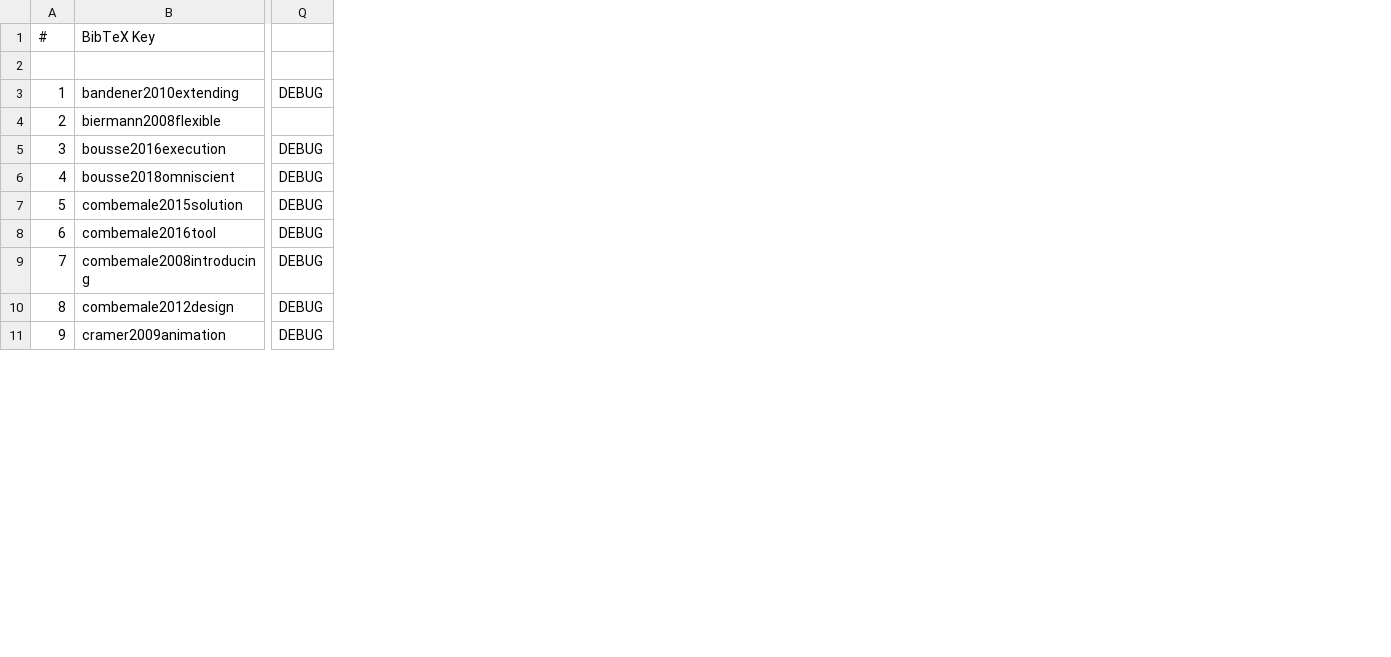
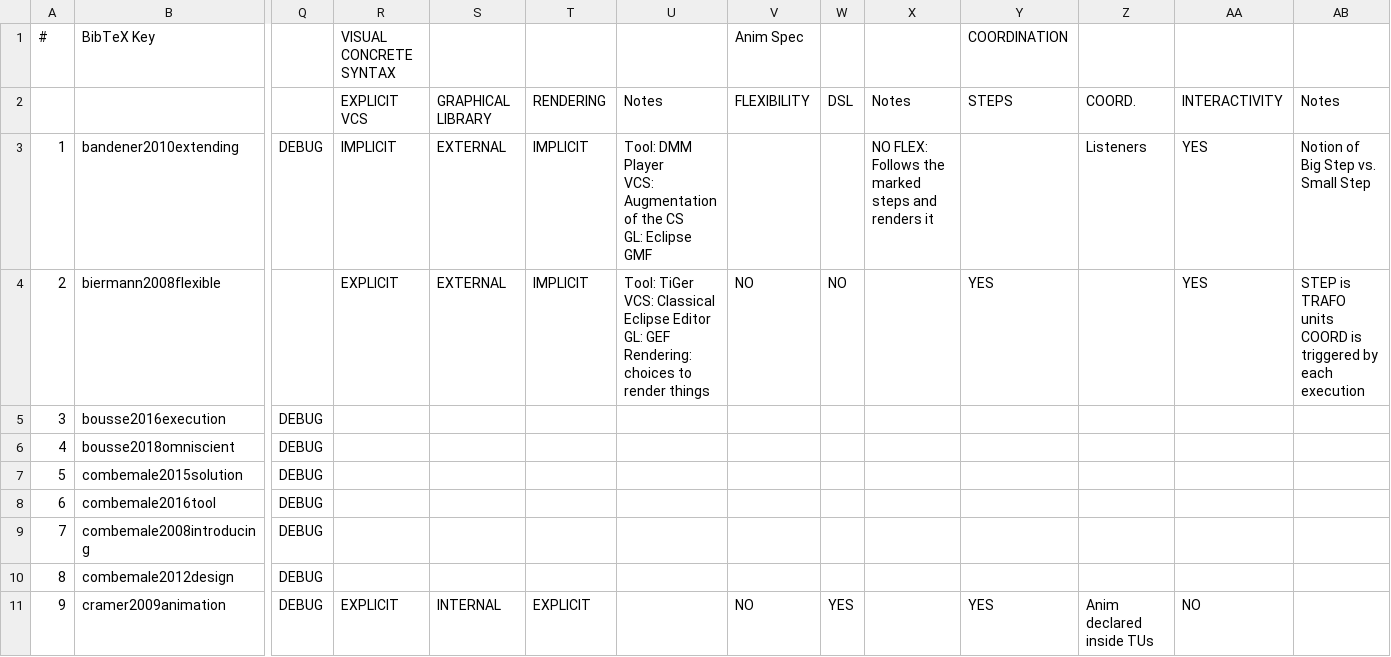
Before and after one commit to OUARED-A/MA_SMS, a CSV file: CORPUS-Final.csv, drawn as a sheet; only a part is shown, gaps mark what is left out; ↵ is a line break in a cell; the diff covers the shown part only; the diff names each change by its address in the sheet, - before the commit and + after, or states it on an @@ line.

Commit message:
Add files via upload

```diff
--- a/CORPUS-Final.csv
+++ b/CORPUS-Final.csv
+column R, rows 1-11: VISUAL CONCRETE SYNTAX | EXPLICIT VCS | IMPLICIT | EXPLICIT |  |  |  |  |  |  | EXPLICIT
+column S, rows 2-11: GRAPHICAL LIBRARY | EXTERNAL | EXTERNAL |  |  |  |  |  |  | INTERNAL
+column T, rows 2-11: RENDERING | IMPLICIT | IMPLICIT |  |  |  |  |  |  | EXPLICIT
+column U, rows 2-4: Notes | Tool: DMM Player ↵ VCS: Augmentation of the CS ↵ GL: Eclipse GMF | Tool: TiGer ↵ VCS: Classical Eclipse Editor ↵ GL: GEF ↵ Rendering: choices to render things
+column V, rows 1-11: Anim Spec | FLEXIBILITY |  | NO |  |  |  |  |  |  | NO
+column W, rows 2-11: DSL |  | NO |  |  |  |  |  |  | YES
+column X, rows 2-3: Notes | NO FLEX: Follows the marked steps and renders it
+column Y, rows 1-11: COORDINATION | STEPS |  | YES |  |  |  |  |  |  | YES
+column Z, rows 2-11: COORD. | Listeners |  |  |  |  |  |  |  | Anim declared inside TUs
+column AA, rows 2-11: INTERACTIVITY | YES | YES |  |  |  |  |  |  | NO
+column AB, rows 2-4: Notes | Notion of Big Step vs. Small Step | STEP is TRAFO units ↵ COORD is triggered by each execution
```
Also changed, not shown: 2 removed rows, 1 edited cell and row numbers in column A elsewhere in this file.
